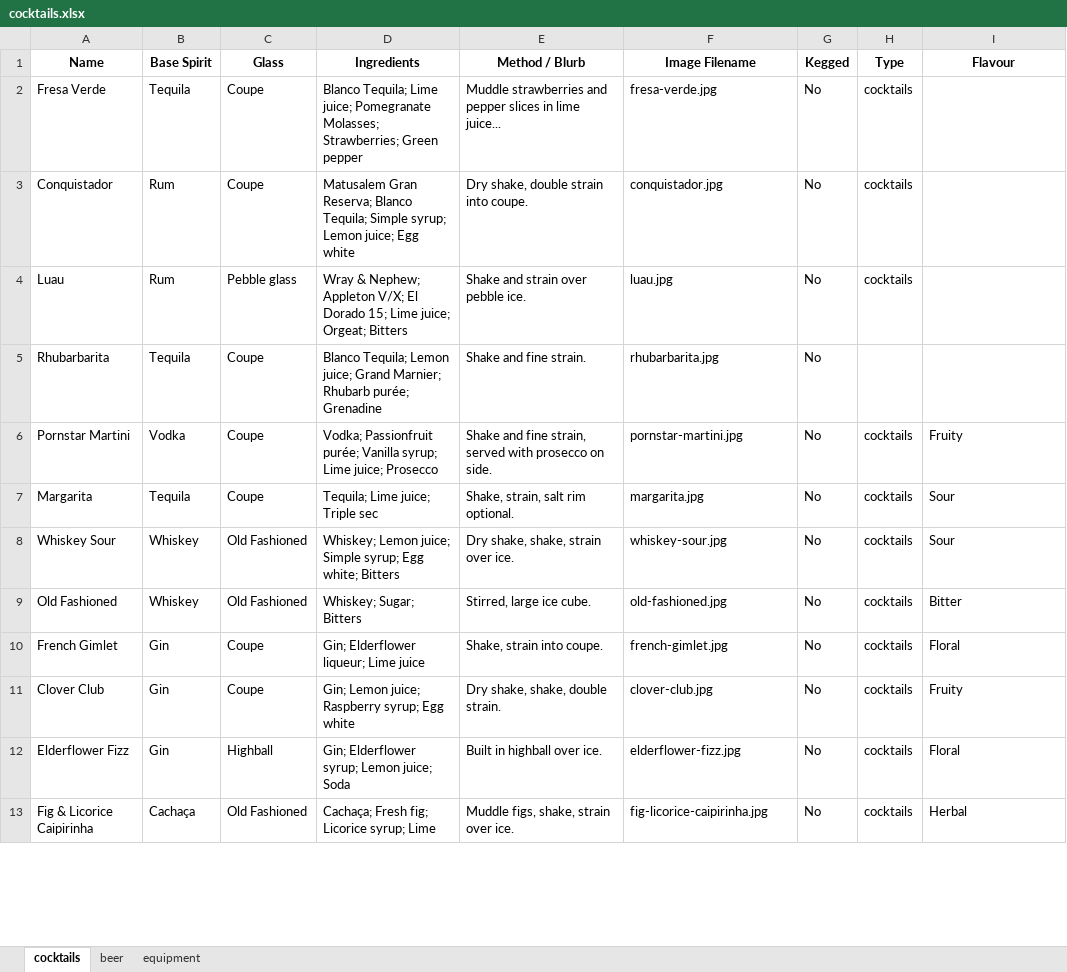
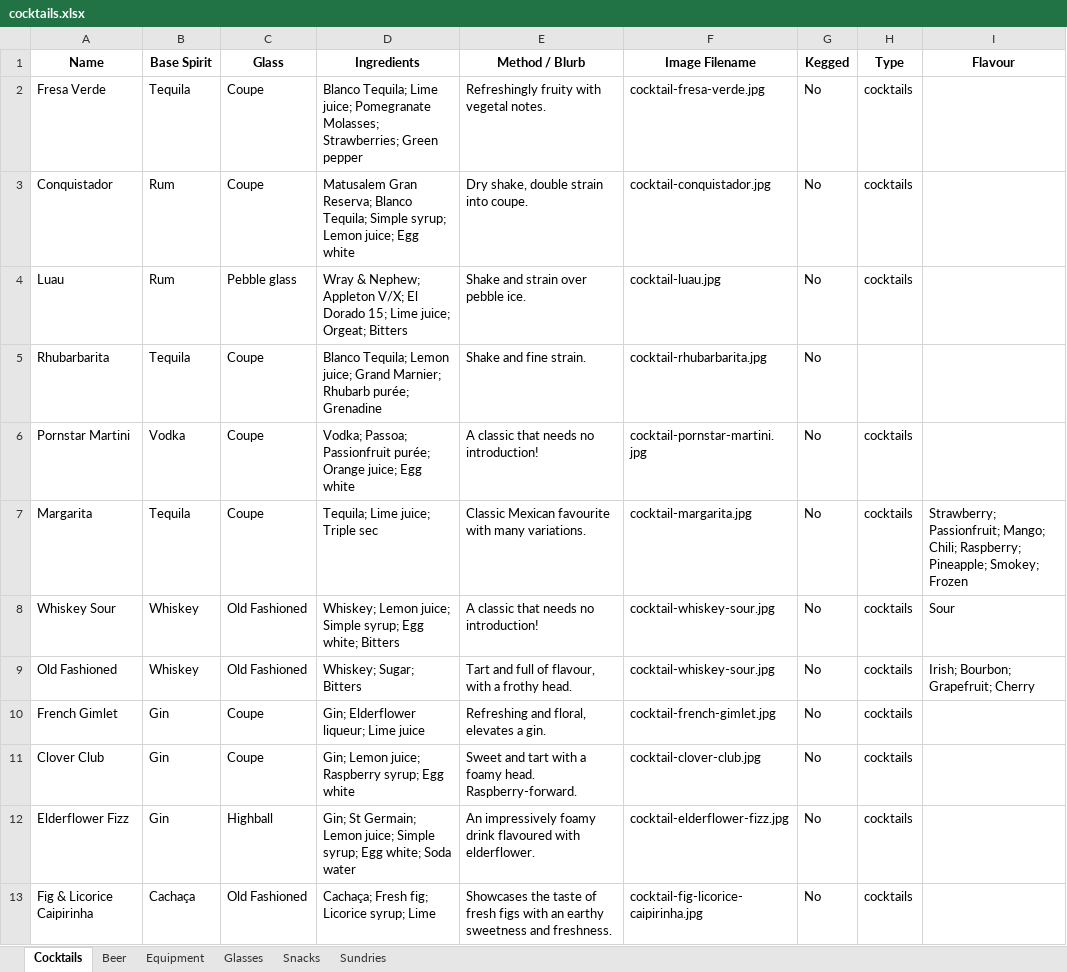
Before and after one commit to conor2smyth-cloud/GBS9, an Excel workbook: cocktails.xlsx, sheet Cocktails, drawn as a sheet; only a part is shown; values as stored, in another font and other column widths than the file's, no borders; the diff covers the shown part only; the diff names each change by its address in the sheet, - before the commit and + after, or states it on an @@ line.

```diff
--- a/cocktails.xlsx (sheet Cocktails)
+++ b/cocktails.xlsx (sheet Cocktails)
-sheet tab: cocktails
+sheet tab: Cocktails
-sheet tab: beer
+sheet tab: Beer
-sheet tab: equipment
+sheet tab: Equipment
+sheet tab: Glasses
+sheet tab: Snacks
+sheet tab: Sundries
-E2 (Method / Blurb): Muddle strawberries and pepper slices in lime juice...
+E2 (Method / Blurb): Refreshingly fruity with vegetal notes.
-F2 (Image Filename): fresa-verde.jpg
+F2 (Image Filename): cocktail-fresa-verde.jpg
-F3 (Image Filename): conquistador.jpg
+F3 (Image Filename): cocktail-conquistador.jpg
-F4 (Image Filename): luau.jpg
+F4 (Image Filename): cocktail-luau.jpg
-F5 (Image Filename): rhubarbarita.jpg
+F5 (Image Filename): cocktail-rhubarbarita.jpg
-D6 (Ingredients): Vodka; Passionfruit purée; Vanilla syrup; Lime juice; Prosecco
+D6 (Ingredients): Vodka; Passoa; Passionfruit purée; Orange juice; Egg white
-E6 (Method / Blurb): Shake and fine strain, served with prosecco on side.
+E6 (Method / Blurb): A classic that needs no introduction!
-F6 (Image Filename): pornstar-martini.jpg
+F6 (Image Filename): cocktail-pornstar-martini.jpg
-I6 (Flavour): Fruity
+I6 (Flavour): (empty)
-E7 (Method / Blurb): Shake, strain, salt rim optional.
+E7 (Method / Blurb): Classic Mexican favourite with many variations.
-F7 (Image Filename): margarita.jpg
+F7 (Image Filename): cocktail-margarita.jpg
-I7 (Flavour): Sour
+I7 (Flavour): Strawberry; Passionfruit; Mango; Chili; Raspberry; Pineapple; Smokey; Frozen
-E8 (Method / Blurb): Dry shake, shake, strain over ice.
+E8 (Method / Blurb): A classic that needs no introduction!
-F8 (Image Filename): whiskey-sour.jpg
+F8 (Image Filename): cocktail-whiskey-sour.jpg
-E9 (Method / Blurb): Stirred, large ice cube.
+E9 (Method / Blurb): Tart and full of flavour, with a frothy head.
-F9 (Image Filename): old-fashioned.jpg
+F9 (Image Filename): cocktail-whiskey-sour.jpg
-I9 (Flavour): Bitter
+I9 (Flavour): Irish; Bourbon; Grapefruit; Cherry
-E10 (Method / Blurb): Shake, strain into coupe.
+E10 (Method / Blurb): Refreshing and floral, elevates a gin.
-F10 (Image Filename): french-gimlet.jpg
+F10 (Image Filename): cocktail-french-gimlet.jpg
-I10 (Flavour): Floral
+I10 (Flavour): (empty)
-E11 (Method / Blurb): Dry shake, shake, double strain.
+E11 (Method / Blurb): Sweet and tart with a foamy head. Raspberry-forward.
-F11 (Image Filename): clover-club.jpg
+F11 (Image Filename): cocktail-clover-club.jpg
-I11 (Flavour): Fruity
+I11 (Flavour): (empty)
-D12 (Ingredients): Gin; Elderflower syrup; Lemon juice; Soda
+D12 (Ingredients): Gin; St Germain; Lemon juice; Simple syrup; Egg white; Soda water
-E12 (Method / Blurb): Built in highball over ice.
+E12 (Method / Blurb): An impressively foamy drink flavoured with elderflower.
-F12 (Image Filename): elderflower-fizz.jpg
+F12 (Image Filename): cocktail-elderflower-fizz.jpg
-I12 (Flavour): Floral
+I12 (Flavour): (empty)
-E13 (Method / Blurb): Muddle figs, shake, strain over ice.
+E13 (Method / Blurb): Showcases the taste of fresh figs with an earthy sweetness and freshness.
-F13 (Image Filename): fig-licorice-caipirinha.jpg
+F13 (Image Filename): cocktail-fig-licorice-caipirinha.jpg
-I13 (Flavour): Herbal
+I13 (Flavour): (empty)
```
Also changed, not shown: 3 added rows and 40 edited cells elsewhere in this sheet, sheet Equipment, sheet Beer, 3 other files.
